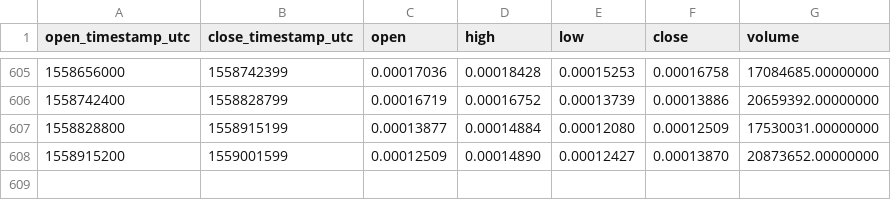
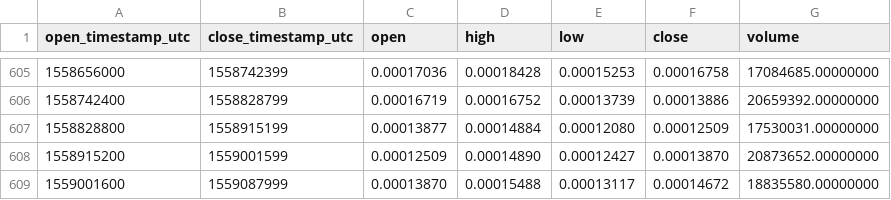
Before and after one commit to cryptobigbro/binance-LINKBTC, a CSV file: binance-LINKBTC-1d.csv, drawn as a sheet; only a part is shown, gaps mark what is left out.

Commit message:
Update OHLCV data.

```diff
--- a/binance-LINKBTC-1d.csv
+++ b/binance-LINKBTC-1d.csv
@@ -608 +608,2 @@ open_timestamp_utc,close_timestamp_utc,open,high,low,close,volume
 1558915200,1559001599,0.00012509,0.00014890,0.00012427,0.00013870,20873652.00000000
+1559001600,1559087999,0.00013870,0.00015488,0.00013117,0.00014672,18835580.00000000
```
Also changed, not shown: 1 other file.
